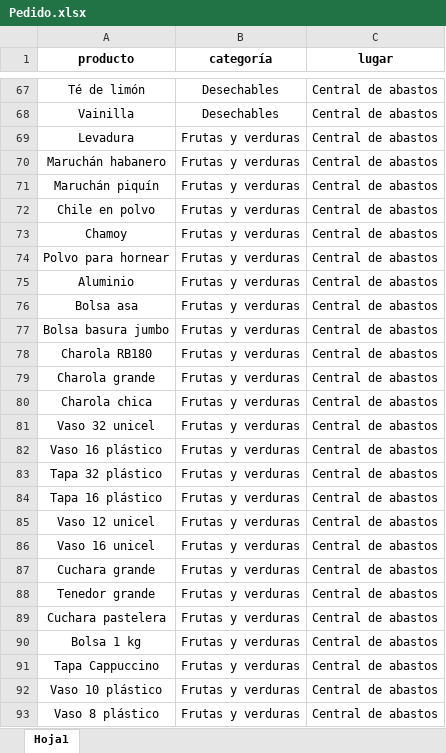
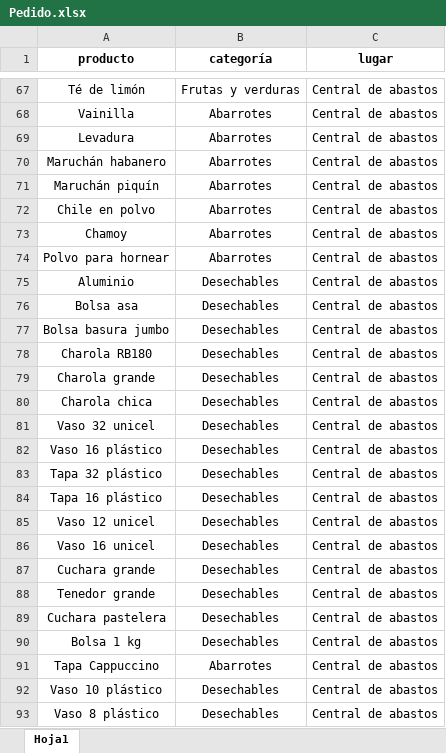
Before and after one commit to CENIANSC/pedido-streamlit, an Excel workbook: Pedido.xlsx, sheet Hoja1, drawn as a sheet; only a part is shown, gaps mark what is left out; values as stored, in another font and other column widths than the file's, no borders; the diff covers the shown part only; the diff names each change by its address in the sheet, - before the commit and + after, or states it on an @@ line.

```diff
--- a/Pedido.xlsx (sheet Hoja1)
+++ b/Pedido.xlsx (sheet Hoja1)
-B67 (categoría): Desechables
+B67 (categoría): Frutas y verduras
-B68 (categoría): Desechables
+B68 (categoría): Abarrotes
-B69:B74 (categoría): Frutas y verduras
+B69:B74 (categoría): Abarrotes
-B75:B90 (categoría): Frutas y verduras
+B75:B90 (categoría): Desechables
-B91 (categoría): Frutas y verduras
+B91 (categoría): Abarrotes
-B92:B93 (categoría): Frutas y verduras
+B92:B93 (categoría): Desechables
```
Also changed, not shown: 1 removed row and 29 edited cells elsewhere in this sheet.
